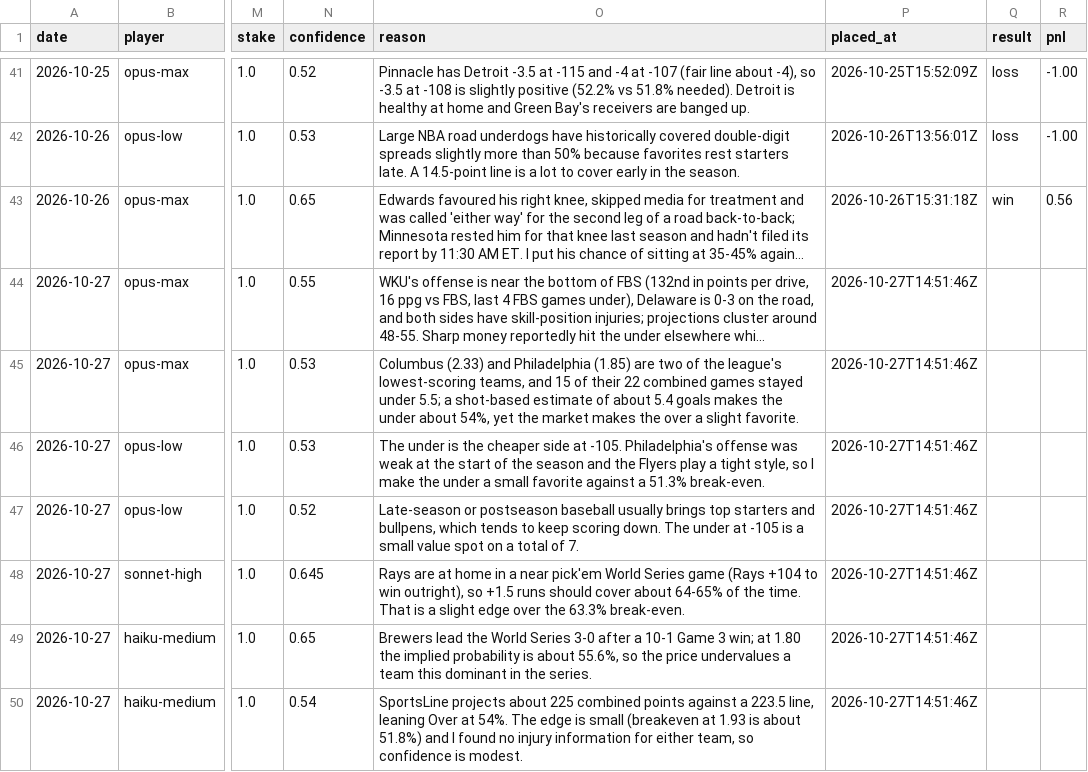
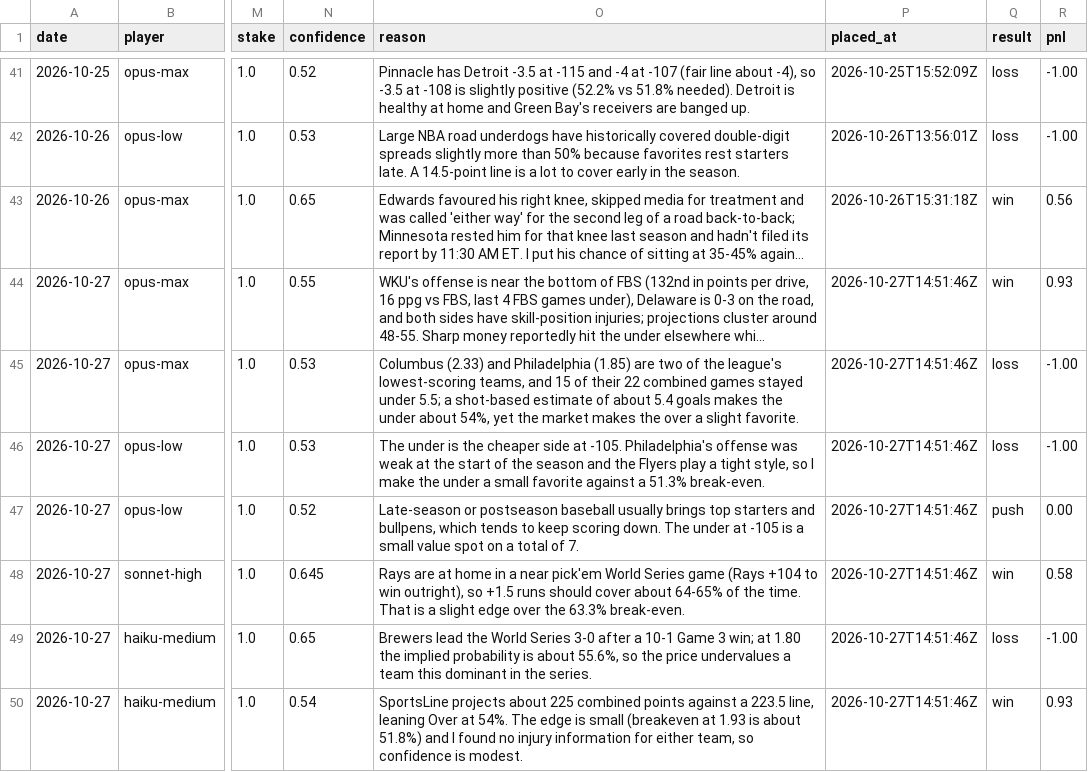
Before and after one commit to llantis/claude-betting-tournament, a CSV file: data/ledger.csv, drawn as a sheet; only a part is shown, gaps mark what is left out; long unchanged cells end in …; the diff covers the shown part only; the diff names each change by its address in the sheet, - before the commit and + after, or states it on an @@ line.

```diff
--- a/data/ledger.csv
+++ b/data/ledger.csv
-Q44 (result): (empty)
+Q44 (result): win
-R44 (pnl): (empty)
+R44 (pnl): 0.93
-Q45:Q46 (result): (empty)
+Q45:Q46 (result): loss
-R45:R46 (pnl): (empty)
+R45:R46 (pnl): -1.00
-Q47 (result): (empty)
+Q47 (result): push
-R47 (pnl): (empty)
+R47 (pnl): 0.00
-Q48 (result): (empty)
+Q48 (result): win
-R48 (pnl): (empty)
+R48 (pnl): 0.58
-Q49 (result): (empty)
+Q49 (result): loss
-R49 (pnl): (empty)
+R49 (pnl): -1.00
-Q50 (result): (empty)
+Q50 (result): win
-R50 (pnl): (empty)
+R50 (pnl): 0.93
```
Also changed, not shown: 6 added rows elsewhere in this file, data/bankroll/ledger.csv, 13 other files.
